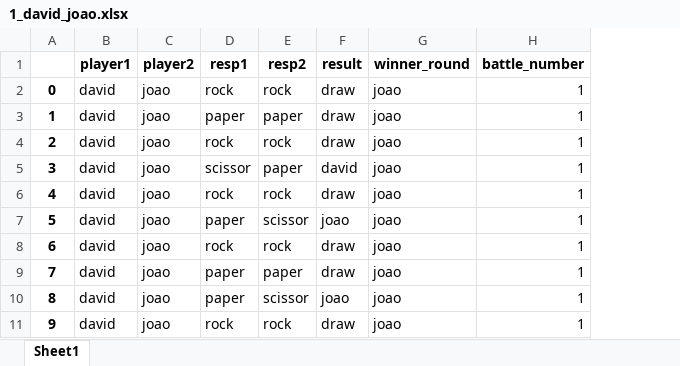
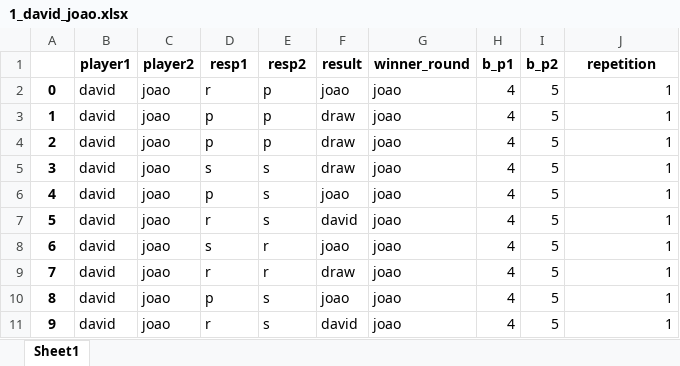
Before and after one commit to davidbestue/Retreat_2019, an Excel workbook: R_S_P/results/1_david_joao.xlsx, sheet Sheet1, drawn as a sheet; values as stored, in another font and other column widths than the file's, no borders; addresses are those after the commit; the diff names each change by its address in the sheet, - before the commit and + after, or states it on an @@ line.

```diff
--- a/R_S_P/results/1_david_joao.xlsx (sheet Sheet1)
+++ b/R_S_P/results/1_david_joao.xlsx (sheet Sheet1)
+column H (b_p1), rows 2-11: all 4
+column I (b_p2), rows 2-11: all 5
-J1: battle_number
+J1: repetition
-D2 (resp1): rock
+D2 (resp1): r
-E2 (resp2): rock
+E2 (resp2): p
-F2 (result): draw
+F2 (result): joao
-D3 (resp1): paper
+D3 (resp1): p
-E3 (resp2): paper
+E3 (resp2): p
-D4 (resp1): rock
+D4 (resp1): p
-E4 (resp2): rock
+E4 (resp2): p
-D5 (resp1): scissor
+D5 (resp1): s
-E5 (resp2): paper
+E5 (resp2): s
-F5 (result): david
+F5 (result): draw
-D6 (resp1): rock
+D6 (resp1): p
-E6 (resp2): rock
+E6 (resp2): s
-F6 (result): draw
+F6 (result): joao
-D7 (resp1): paper
+D7 (resp1): r
-E7 (resp2): scissor
+E7 (resp2): s
-F7 (result): joao
+F7 (result): david
-D8 (resp1): rock
+D8 (resp1): s
-E8 (resp2): rock
+E8 (resp2): r
-F8 (result): draw
+F8 (result): joao
-D9 (resp1): paper
+D9 (resp1): r
-E9 (resp2): paper
+E9 (resp2): r
-D10 (resp1): paper
+D10 (resp1): p
-E10 (resp2): scissor
+E10 (resp2): s
-D11 (resp1): rock
+D11 (resp1): r
-E11 (resp2): rock
+E11 (resp2): s
-F11 (result): draw
+F11 (result): david
```
Also changed, not shown: 3 other files.
